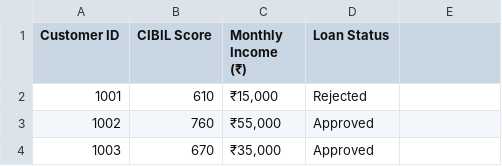
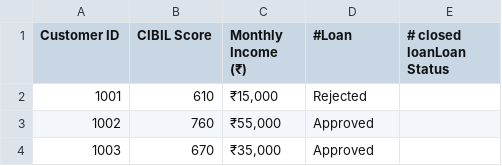
Before and after one commit to rahul8879/ai_engineering_19th_may, a CSV file: 01_Prompt_engineering/Session-01/01_basic_analysis.ipynb/customer_data.csv, drawn as a sheet; only a part is shown.

```diff
--- a/01_Prompt_engineering/Session-01/01_basic_analysis.ipynb/customer_data.csv
+++ b/01_Prompt_engineering/Session-01/01_basic_analysis.ipynb/customer_data.csv
@@ -1,2 +1,2 @@
-Customer ID,CIBIL Score,Monthly Income (₹),Loan Status
+Customer ID,CIBIL Score,Monthly Income (₹),#Loan, # closed loanLoan Status
 1001,610,"₹15,000",Rejected
```
Also changed, not shown: 6 other files.
